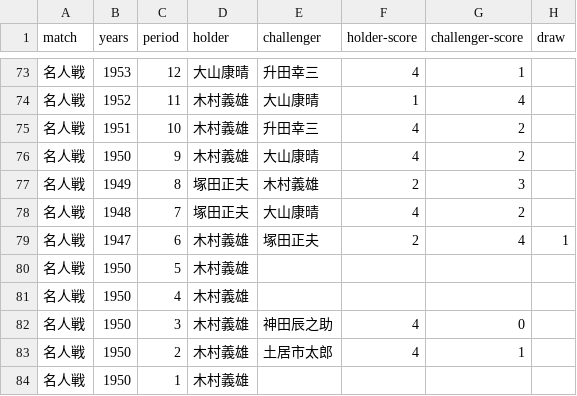
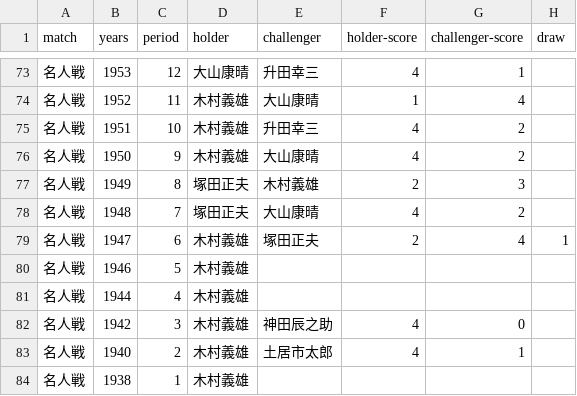
Before and after one commit to ulti-shogi/beta-open, a CSV file: victory/title-meijin.csv, drawn as a sheet; only a part is shown, gaps mark what is left out.

Commit message:
Add files via upload

```diff
--- a/victory/title-meijin.csv
+++ b/victory/title-meijin.csv
@@ -79,6 +79,6 @@ match,years,period,holder,challenger,holder-score,challenger-score,draw
 名人戦,1947,6,木村義雄,塚田正夫,2,4,1
-名人戦,1950,5,木村義雄,,,,
-名人戦,1950,4,木村義雄,,,,
-名人戦,1950,3,木村義雄,神田辰之助,4,0,
-名人戦,1950,2,木村義雄,土居市太郎,4,1,
-名人戦,1950,1,木村義雄,,,,
+名人戦,1946,5,木村義雄,,,,
+名人戦,1944,4,木村義雄,,,,
+名人戦,1942,3,木村義雄,神田辰之助,4,0,
+名人戦,1940,2,木村義雄,土居市太郎,4,1,
+名人戦,1938,1,木村義雄,,,,
```
